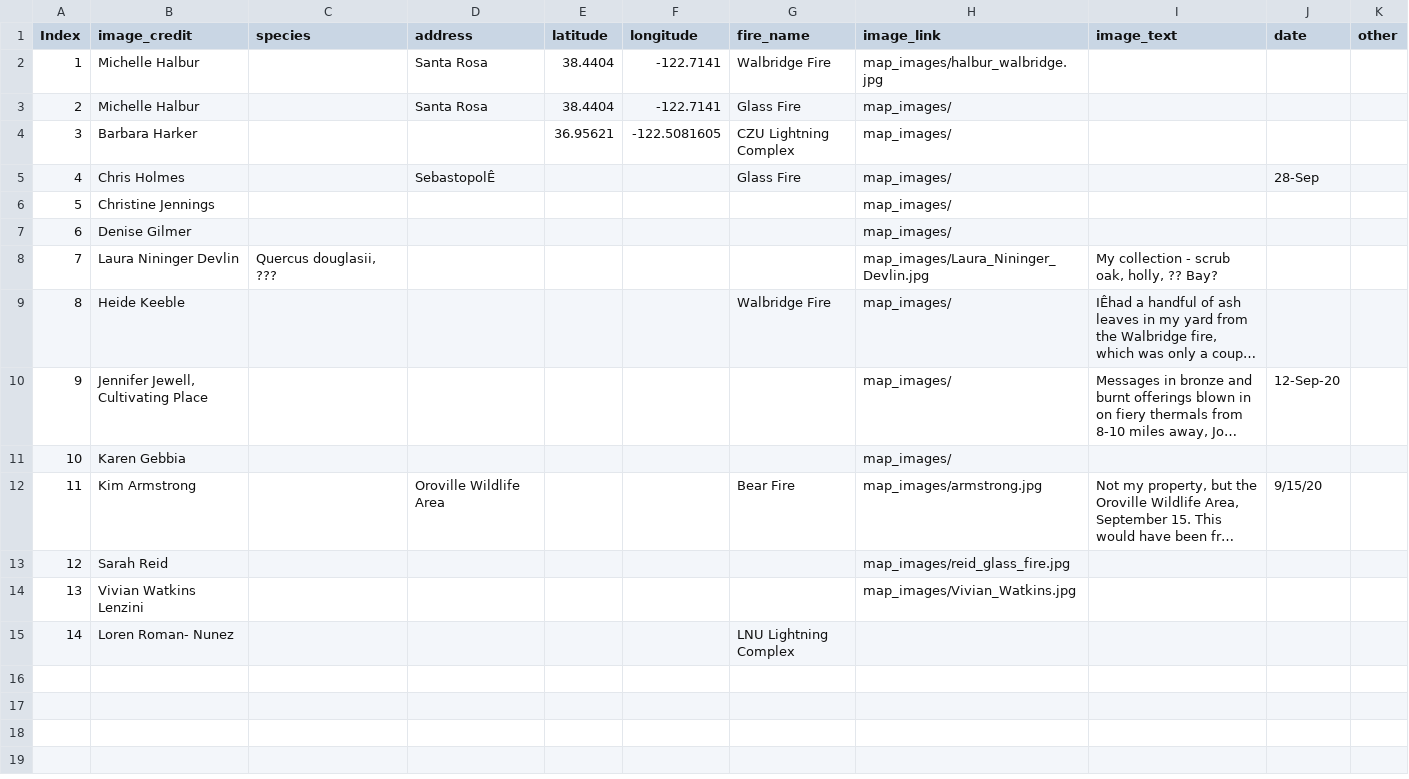
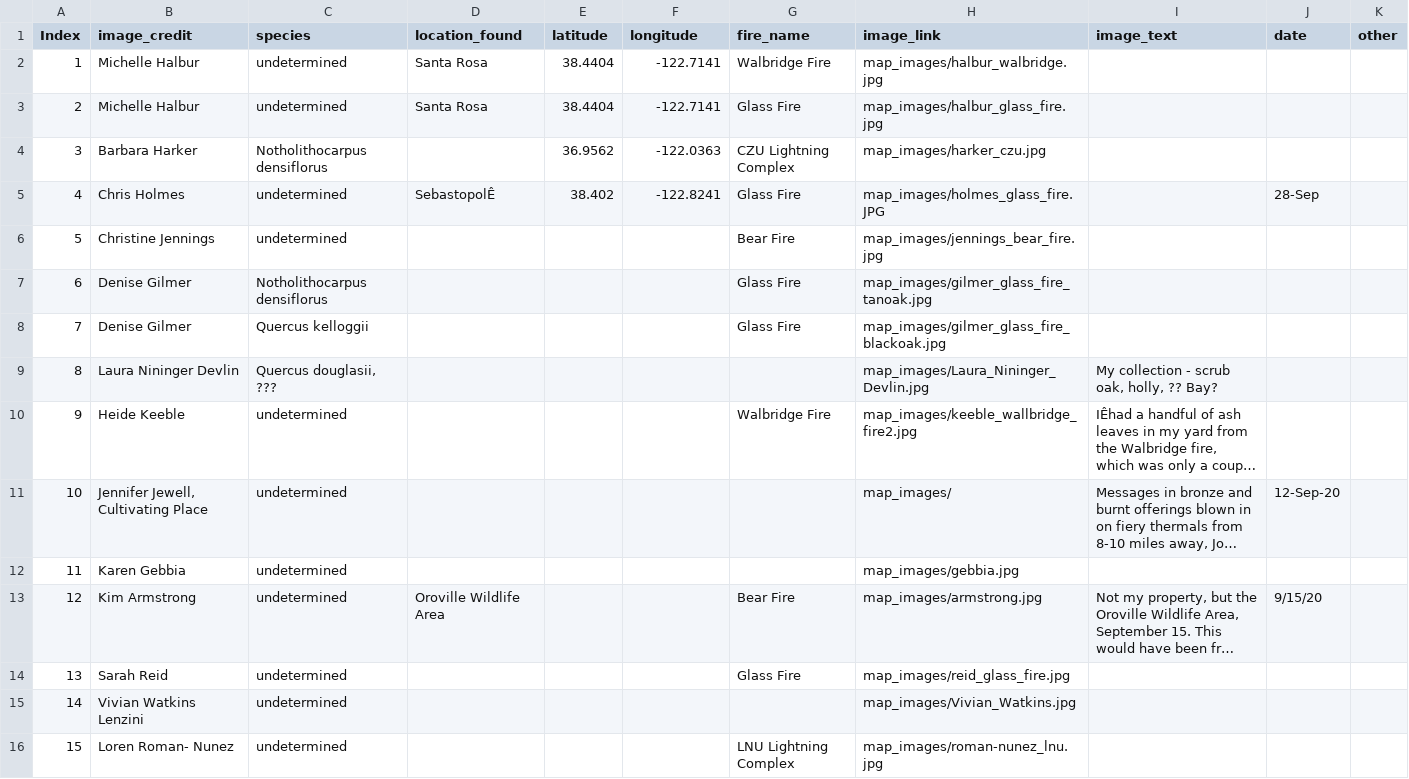
Before and after one commit to hackerharker/Leaf_AR, a CSV file: Leaf Locations_Lat_Long.csv, drawn as a sheet; long unchanged cells end in …; removed rows and columns are numbered as before the commit, all else as after; the diff names each change by its address in the sheet, - before the commit and + after, or states it on an @@ line.

```diff
--- a/Leaf Locations_Lat_Long.csv
+++ b/Leaf Locations_Lat_Long.csv
-D1: address
+D1: location_found
-C2:C3 (species): (empty)
+C2:C3 (species): undetermined
-H3 (image_link): map_images/
+H3 (image_link): map_images/halbur_glass_fire.jpg
-C4 (species): (empty)
+C4 (species): Notholithocarpus densiflorus
-E4 (latitude): 36.95621
+E4 (latitude): 36.9562
-F4 (longitude): -122.5081605
+F4 (longitude): -122.0363
-H4 (image_link): map_images/
+H4 (image_link): map_images/harker_czu.jpg
-C5 (species): (empty)
+C5 (species): undetermined
-E5 (latitude): (empty)
+E5 (latitude): 38.402
-F5 (longitude): (empty)
+F5 (longitude): -122.8241
-H5 (image_link): map_images/
+H5 (image_link): map_images/holmes_glass_fire.JPG
-row 6: 5 | Christine Jennings |  |  |  |  |  | map_images/
-row 7: 6 | Denise Gilmer |  |  |  |  |  | map_images/
+row 6: 5 | Christine Jennings | undetermined |  |  |  | Bear Fire | map_images/jennings_bear_fire.jpg
+row 7: 6 | Denise Gilmer | Notholithocarpus densiflorus |  |  |  | Glass Fire | map_images/gilmer_glass_fire_tanoak.jpg
+row 8: 7 | Denise Gilmer | Quercus kelloggii |  |  |  | Glass Fire | map_images/gilmer_glass_fire_blackoak.jpg
@@ column A (Index) renumbered from row 9 down @@
-C10:C16 (species): (empty)
+C10:C16 (species): undetermined
-H10 (image_link): map_images/
+H10 (image_link): map_images/keeble_wallbridge_fire2.jpg
-H12 (image_link): map_images/
+H12 (image_link): map_images/gebbia.jpg
-G14 (fire_name): (empty)
+G14 (fire_name): Glass Fire
-H16 (image_link): (empty)
+H16 (image_link): map_images/roman-nunez_lnu.jpg
```
Also changed, not shown: 2 other files.
